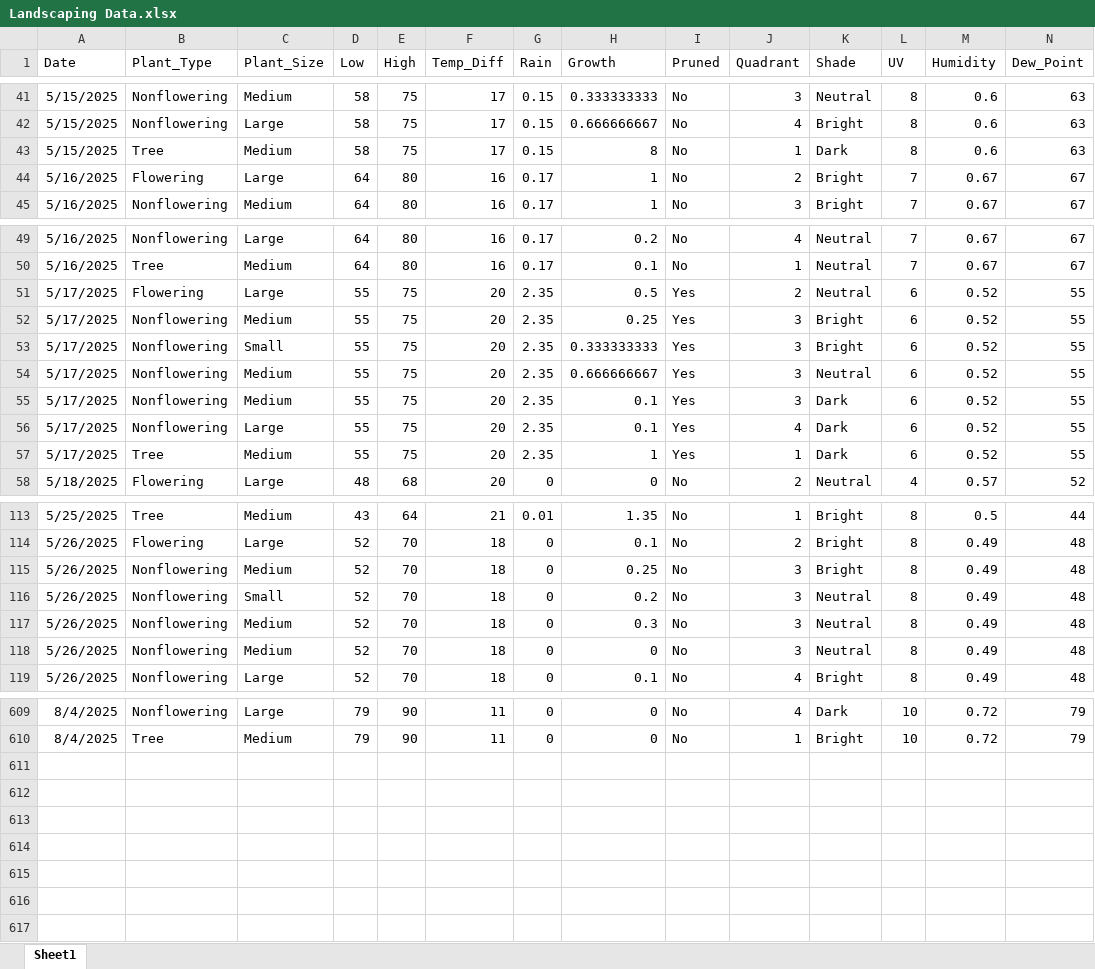
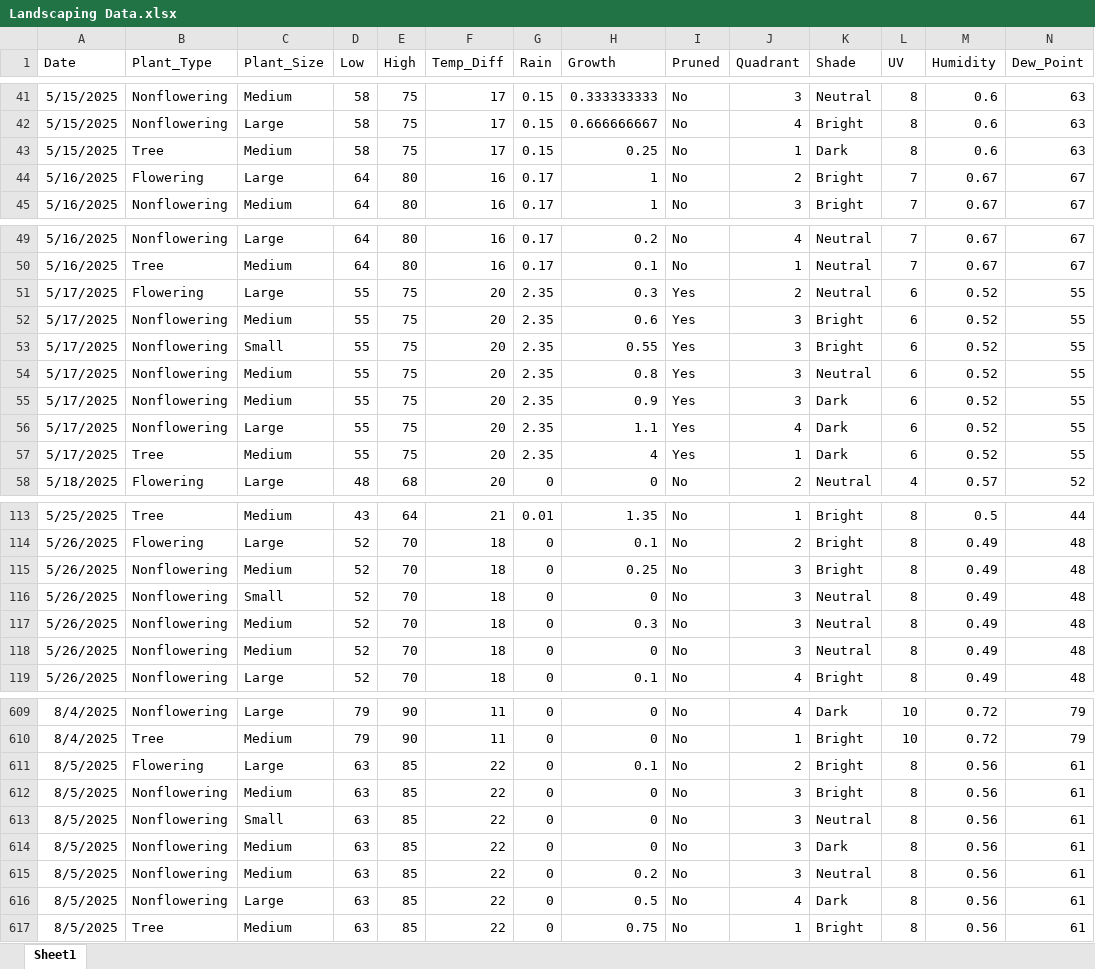
Before and after one commit to WVF-1/Summer-Research-Project, an Excel workbook: Landscaping Data.xlsx, sheet Sheet1, drawn as a sheet; only a part is shown, gaps mark what is left out; values as stored, in another font and other column widths than the file's, no borders; rows hold the shown columns only; the diff covers the shown part only; the diff names each change by its address in the sheet, - before the commit and + after, or states it on an @@ line.

Commit message:
Add files via upload

```diff
--- a/Landscaping Data.xlsx (sheet Sheet1)
+++ b/Landscaping Data.xlsx (sheet Sheet1)
-H43 (Growth): 8
+H43 (Growth): 0.25
-H51 (Growth): 0.5
+H51 (Growth): 0.3
-H52 (Growth): 0.25
+H52 (Growth): 0.6
-H53 (Growth): 0.333333333
+H53 (Growth): 0.55
-H54 (Growth): 0.666666667
+H54 (Growth): 0.8
-H55 (Growth): 0.1
+H55 (Growth): 0.9
-H56 (Growth): 0.1
+H56 (Growth): 1.1
-H57 (Growth): 1
+H57 (Growth): 4
-H116 (Growth): 0.2
+H116 (Growth): 0
+row 611: 8/5/2025 | Flowering | Large | 63 | 85 | 22 | 0 | 0.1 | No | 2 | Bright | 8 | 0.56 | 61
+row 612: 8/5/2025 | Nonflowering | Medium | 63 | 85 | 22 | 0 | 0 | No | 3 | Bright | 8 | 0.56 | 61
+row 613: 8/5/2025 | Nonflowering | Small | 63 | 85 | 22 | 0 | 0 | No | 3 | Neutral | 8 | 0.56 | 61
+row 614: 8/5/2025 | Nonflowering | Medium | 63 | 85 | 22 | 0 | 0 | No | 3 | Dark | 8 | 0.56 | 61
+row 615: 8/5/2025 | Nonflowering | Medium | 63 | 85 | 22 | 0 | 0.2 | No | 3 | Neutral | 8 | 0.56 | 61
+row 616: 8/5/2025 | Nonflowering | Large | 63 | 85 | 22 | 0 | 0.5 | No | 4 | Dark | 8 | 0.56 | 61
+row 617: 8/5/2025 | Tree | Medium | 63 | 85 | 22 | 0 | 0.75 | No | 1 | Bright | 8 | 0.56 | 61
```
Also changed, not shown: 9 edited cells elsewhere in this sheet.
